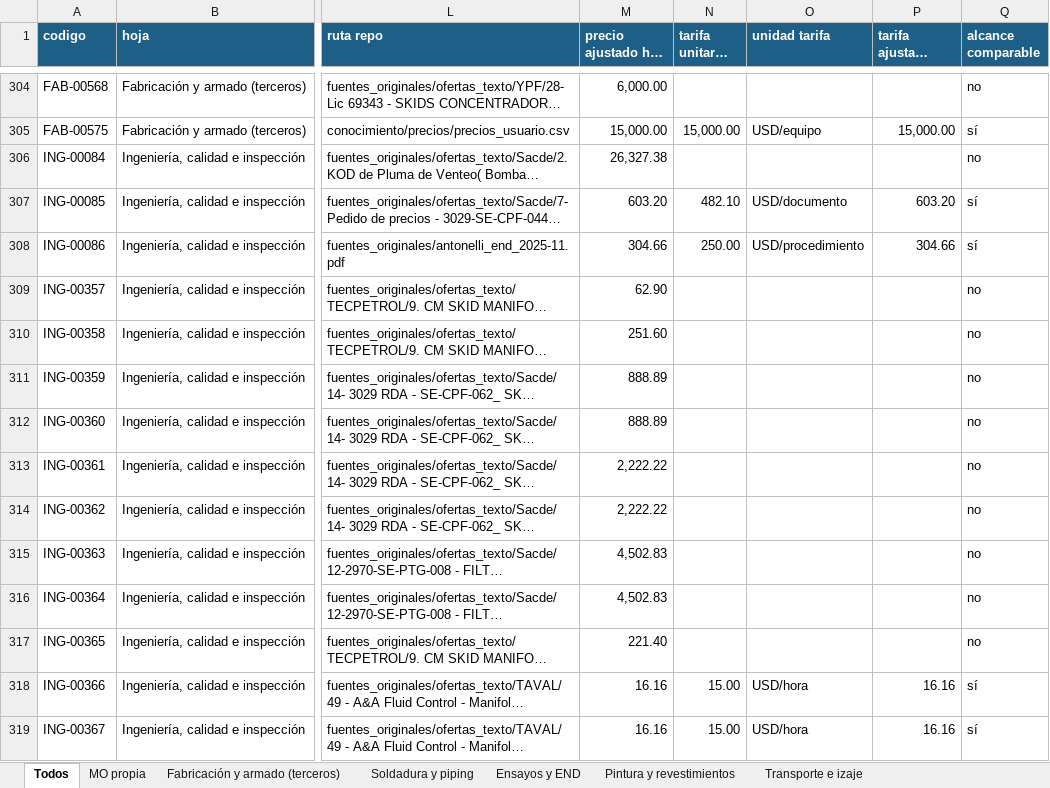
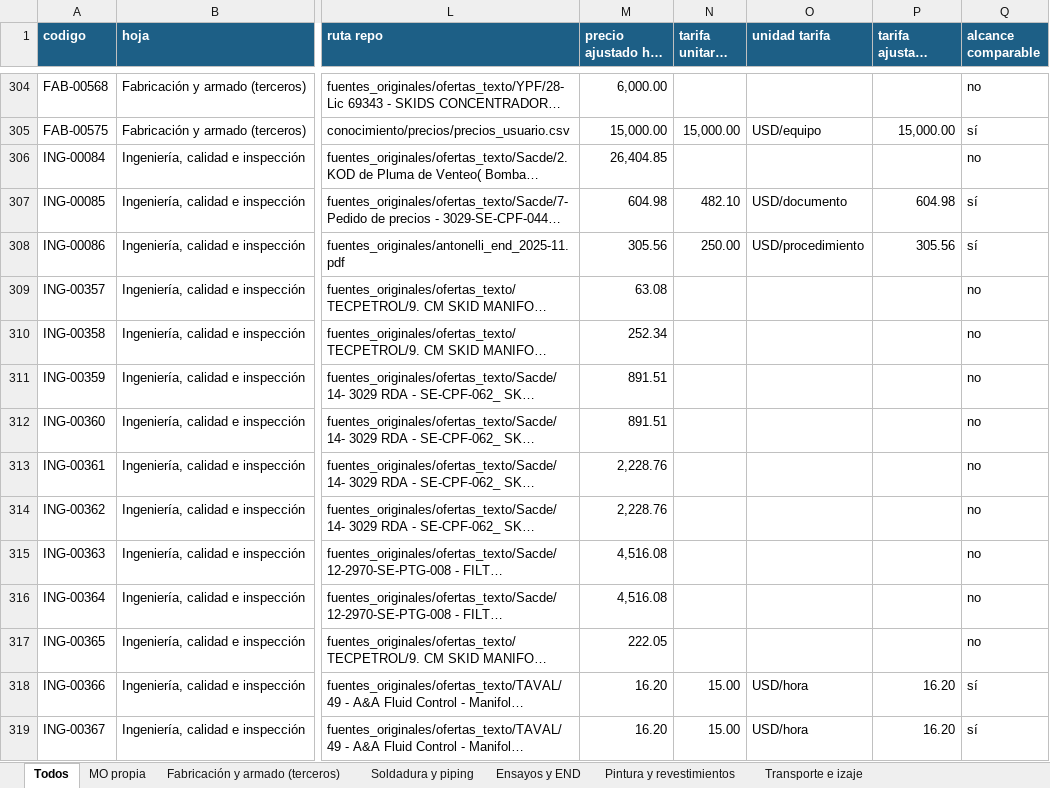
Before and after one commit to ricardoalvarezu2-cyber/cotizador-itt-2.0, an Excel workbook: conocimiento/precios/catalogo_servicios.xlsx, sheet Todos, drawn as a sheet; only a part is shown, gaps mark what is left out; long unchanged cells end in …; values as stored, in another font and other column widths than the file's, no borders; the diff covers the shown part only; the diff names each change by its address in the sheet, - before the commit and + after, or states it on an @@ line.

```diff
--- a/conocimiento/precios/catalogo_servicios.xlsx (sheet Todos)
+++ b/conocimiento/precios/catalogo_servicios.xlsx (sheet Todos)
-M306 (precio ajustado hoy usd): 26,327.38
+M306 (precio ajustado hoy usd): 26,404.85
-M307 (precio ajustado hoy usd): 603.20
+M307 (precio ajustado hoy usd): 604.98
-P307 (tarifa ajustada hoy usd): 603.20
+P307 (tarifa ajustada hoy usd): 604.98
-M308 (precio ajustado hoy usd): 304.66
+M308 (precio ajustado hoy usd): 305.56
-P308 (tarifa ajustada hoy usd): 304.66
+P308 (tarifa ajustada hoy usd): 305.56
-M309 (precio ajustado hoy usd): 62.90
+M309 (precio ajustado hoy usd): 63.08
-M310 (precio ajustado hoy usd): 251.60
+M310 (precio ajustado hoy usd): 252.34
-M311:M312 (precio ajustado hoy usd): 888.89
+M311:M312 (precio ajustado hoy usd): 891.51
-M313:M314 (precio ajustado hoy usd): 2,222.22
+M313:M314 (precio ajustado hoy usd): 2,228.76
-M315:M316 (precio ajustado hoy usd): 4,502.83
+M315:M316 (precio ajustado hoy usd): 4,516.08
-M317 (precio ajustado hoy usd): 221.40
+M317 (precio ajustado hoy usd): 222.05
-M318:M319 (precio ajustado hoy usd): 16.16
+M318:M319 (precio ajustado hoy usd): 16.20
-P318:P319 (tarifa ajustada hoy usd): 16.16
+P318:P319 (tarifa ajustada hoy usd): 16.20
```
Also changed, not shown: 799 edited cells elsewhere in this sheet, sheet Ensayos y END, sheet Fabricación y armado (terceros), sheet Ingeniería, calidad, inspección, sheet Soldadura y piping, sheet Otros servicios, sheet Pintura y revestimientos, 2 more sheets, conocimiento/costos/dolar_mensual.xlsx, cotizaciones/COT26-1003-001_CAPEX_OQ8209/COT26-1003-001_CAPEX_OQ8209.xlsx, 41 other files.
